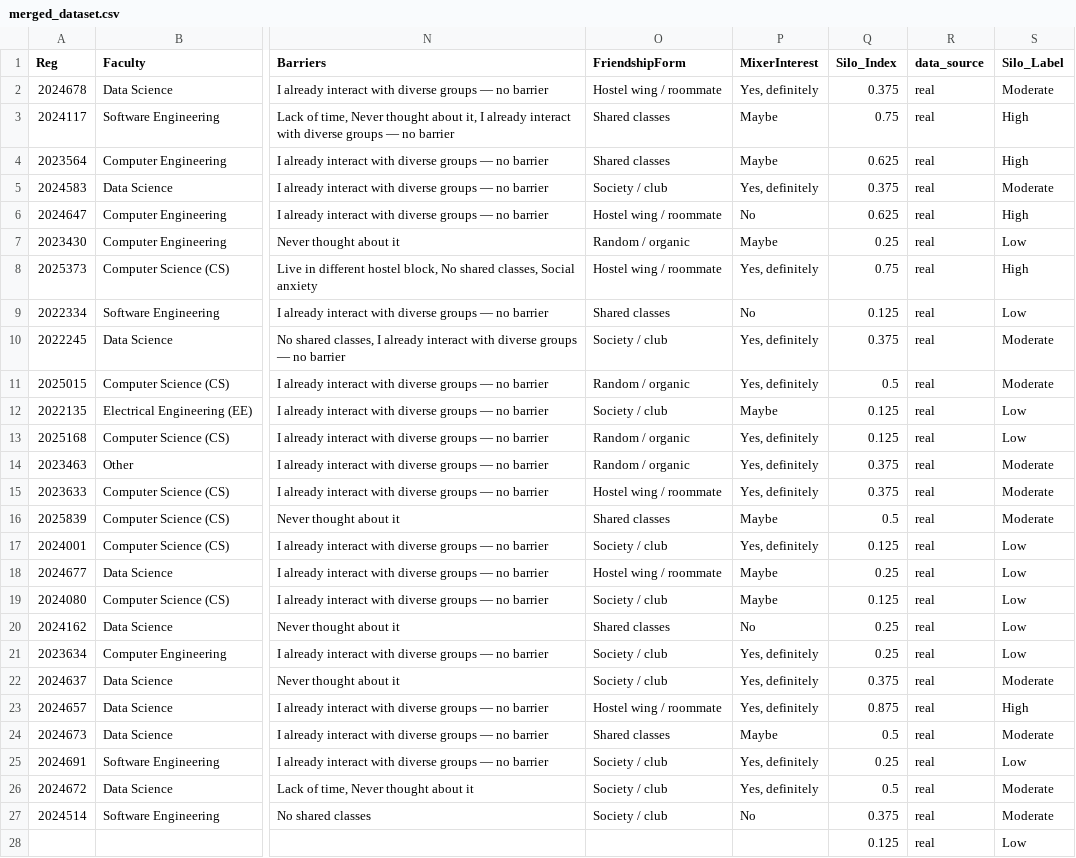
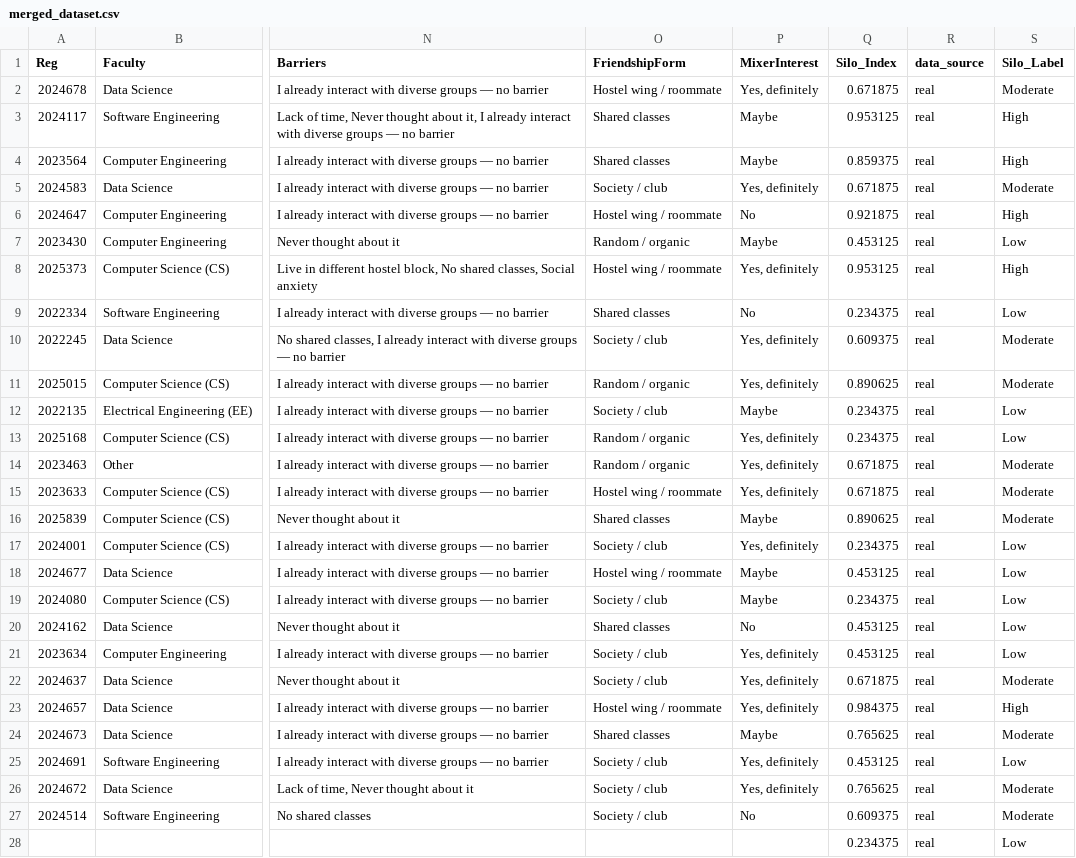
Before and after one commit to Saadia-Asghar/Giki-Connect, a CSV file: output/merged_dataset.csv, drawn as a sheet; only a part is shown, gaps mark what is left out; the diff covers the shown part only; the diff names each change by its address in the sheet, - before the commit and + after, or states it on an @@ line.

```diff
--- a/output/merged_dataset.csv
+++ b/output/merged_dataset.csv
-Q2 (Silo_Index): 0.375
+Q2 (Silo_Index): 0.671875
-Q3 (Silo_Index): 0.75
+Q3 (Silo_Index): 0.953125
-Q4 (Silo_Index): 0.625
+Q4 (Silo_Index): 0.859375
-Q5 (Silo_Index): 0.375
+Q5 (Silo_Index): 0.671875
-Q6 (Silo_Index): 0.625
+Q6 (Silo_Index): 0.921875
-Q7 (Silo_Index): 0.25
+Q7 (Silo_Index): 0.453125
-Q8 (Silo_Index): 0.75
+Q8 (Silo_Index): 0.953125
-Q9 (Silo_Index): 0.125
+Q9 (Silo_Index): 0.234375
-Q10 (Silo_Index): 0.375
+Q10 (Silo_Index): 0.609375
-Q11 (Silo_Index): 0.5
+Q11 (Silo_Index): 0.890625
-Q12:Q13 (Silo_Index): 0.125
+Q12:Q13 (Silo_Index): 0.234375
-Q14:Q15 (Silo_Index): 0.375
+Q14:Q15 (Silo_Index): 0.671875
-Q16 (Silo_Index): 0.5
+Q16 (Silo_Index): 0.890625
-Q17 (Silo_Index): 0.125
+Q17 (Silo_Index): 0.234375
-Q18 (Silo_Index): 0.25
+Q18 (Silo_Index): 0.453125
-Q19 (Silo_Index): 0.125
+Q19 (Silo_Index): 0.234375
-Q20:Q21 (Silo_Index): 0.25
+Q20:Q21 (Silo_Index): 0.453125
-Q22 (Silo_Index): 0.375
+Q22 (Silo_Index): 0.671875
-Q23 (Silo_Index): 0.875
+Q23 (Silo_Index): 0.984375
-Q24 (Silo_Index): 0.5
+Q24 (Silo_Index): 0.765625
-Q25 (Silo_Index): 0.25
+Q25 (Silo_Index): 0.453125
-Q26 (Silo_Index): 0.5
+Q26 (Silo_Index): 0.765625
-Q27 (Silo_Index): 0.375
+Q27 (Silo_Index): 0.609375
-Q28 (Silo_Index): 0.125
+Q28 (Silo_Index): 0.234375
```
Also changed, not shown: 121 edited cells elsewhere in this file, output/combined_with_clusters.csv, 9 other files.
